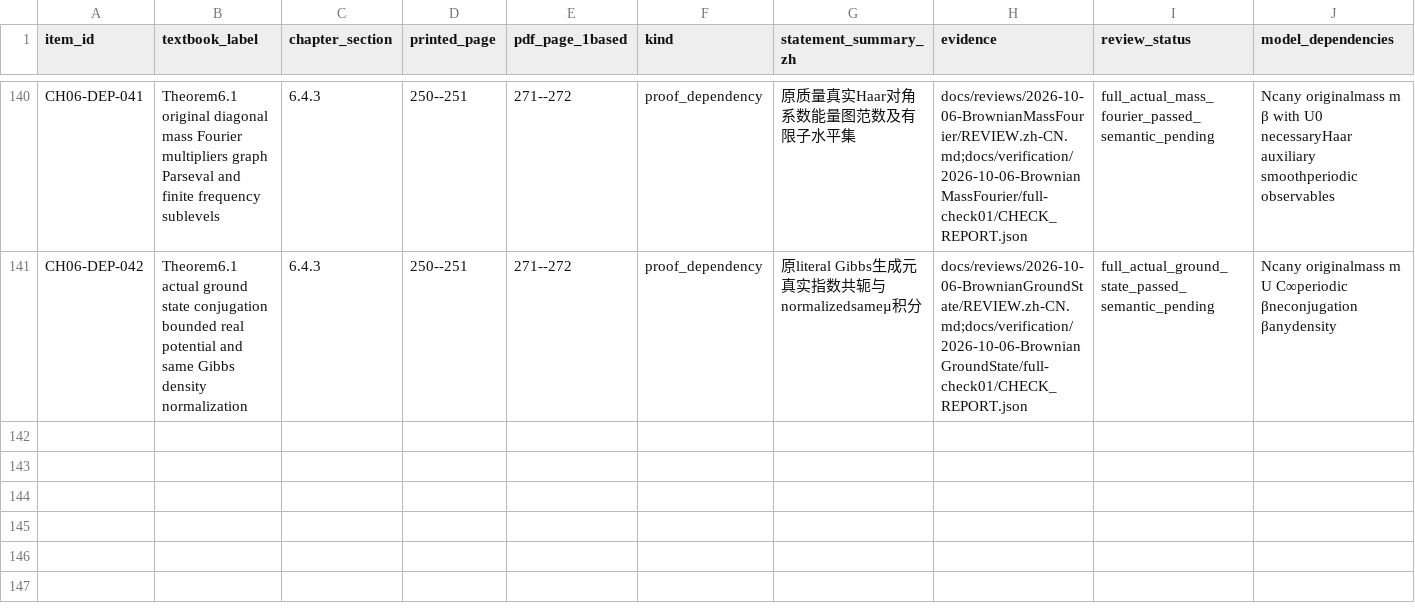
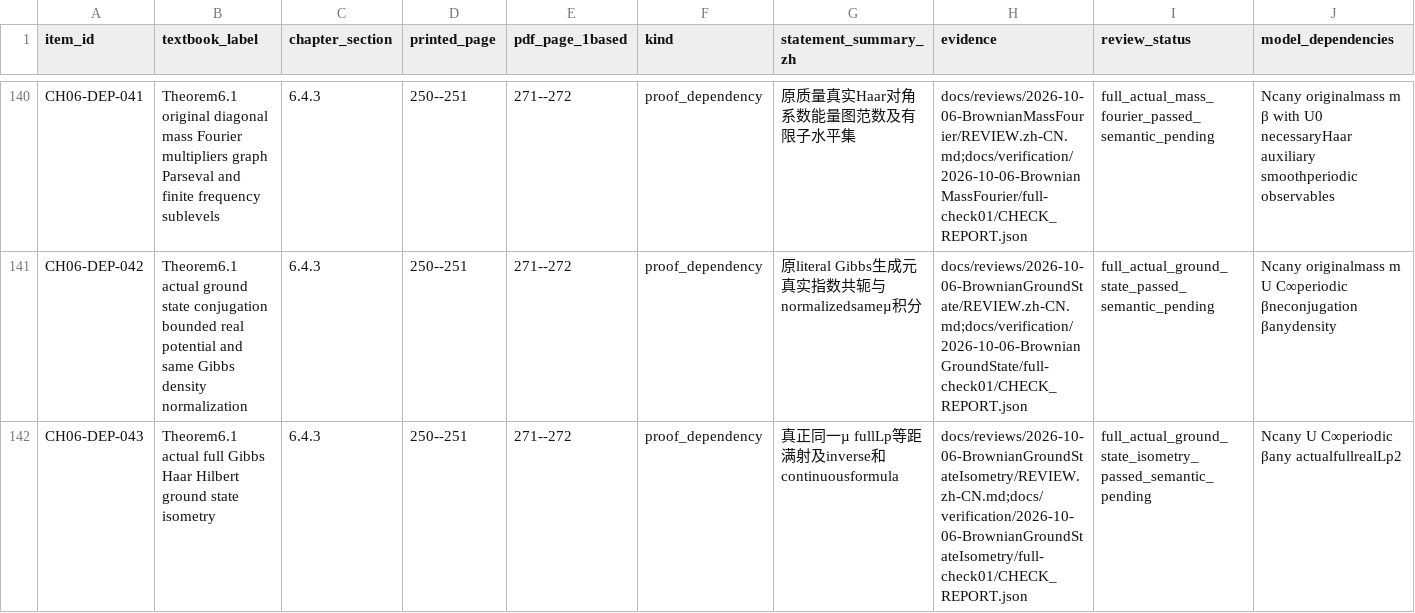
Before and after one commit to zhuanxv-G/MolecularDynamicsFormalization, a CSV file: docs/audits/2026-10-01-initial/CLAIM_LEDGER.csv, drawn as a sheet; only a part is shown, gaps mark what is left out; rows hold the shown columns only; the diff names each change by its address in the sheet, - before the commit and + after, or states it on an @@ line.

Commit message:
Construct the actual full Gibbs-Haar ground-state Hilbert isometry

```diff
--- a/docs/audits/2026-10-01-initial/CLAIM_LEDGER.csv
+++ b/docs/audits/2026-10-01-initial/CLAIM_LEDGER.csv
+row 142: CH06-DEP-043 | Theorem6.1 actual full Gibbs Haar Hilbert ground state isometry | 6.4.3 | 250--251 | 271--272 | proof_dependency | 真正同一µ fullLp等距满射及inverse和continuousformula | docs/reviews/2026-10-06-BrownianGroundStateIsometry/REVIEW.zh-CN.md;docs/verification/2026-10-06-BrownianGroundStateIsometry/full-check01/CHECK_REPORT.json | full_actual_ground_state_isometry_passed_semantic_pending | Ncany U C∞periodic βany actualfullrealLp2
```
Also changed, not shown: docs/NOTATION_INVENTORY.csv, 26 other files.
